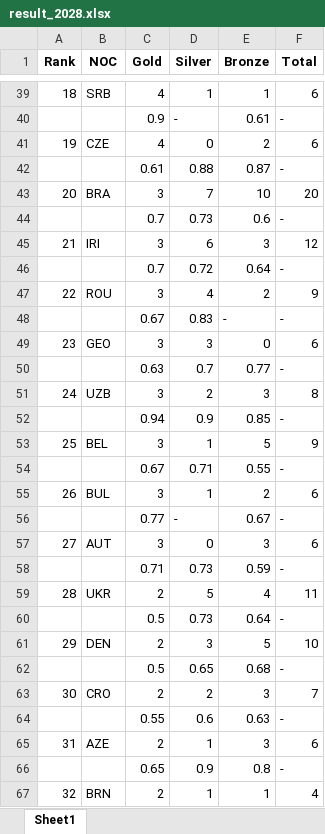
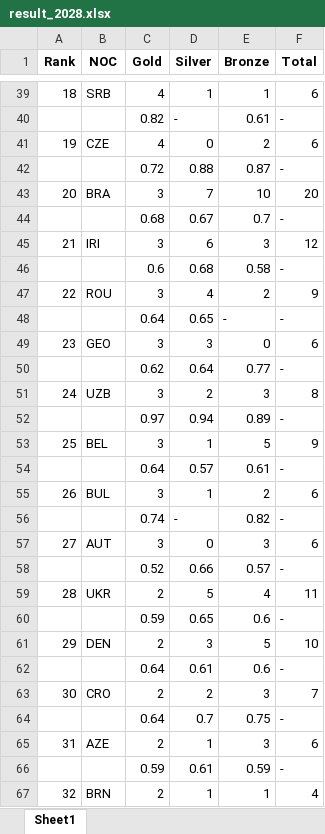
Before and after one commit to IgnorantCopy/Modelization, an Excel workbook: MCM/2025/C/result/result_2028.xlsx, sheet Sheet1, drawn as a sheet; only a part is shown, gaps mark what is left out; values as stored, in another font and other column widths than the file's, no borders; removed rows and columns are numbered as before the commit, all else as after; the diff covers the shown part only; the diff names each change by its address in the sheet, - before the commit and + after, or states it on an @@ line.

```diff
--- a/MCM/2025/C/result/result_2028.xlsx (sheet Sheet1)
+++ b/MCM/2025/C/result/result_2028.xlsx (sheet Sheet1)
-C40 (Gold): 0.9
+C40 (Gold): 0.82
-C42 (Gold): 0.61
+C42 (Gold): 0.72
-row 44:  |  | 0.7 | 0.73 | 0.6 | -
+row 44:  |  | 0.68 | 0.67 | 0.7 | -
-row 46:  |  | 0.7 | 0.72 | 0.64 | -
+row 46:  |  | 0.6 | 0.68 | 0.58 | -
-C48 (Gold): 0.67
+C48 (Gold): 0.64
-D48 (Silver): 0.83
+D48 (Silver): 0.65
-C50 (Gold): 0.63
+C50 (Gold): 0.62
-D50 (Silver): 0.7
+D50 (Silver): 0.64
-row 52:  |  | 0.94 | 0.9 | 0.85 | -
+row 52:  |  | 0.97 | 0.94 | 0.89 | -
-row 54:  |  | 0.67 | 0.71 | 0.55 | -
+row 54:  |  | 0.64 | 0.57 | 0.61 | -
-C56 (Gold): 0.77
+C56 (Gold): 0.74
-E56 (Bronze): 0.67
+E56 (Bronze): 0.82
-row 58:  |  | 0.71 | 0.73 | 0.59 | -
+row 58:  |  | 0.52 | 0.66 | 0.57 | -
-row 60:  |  | 0.5 | 0.73 | 0.64 | -
+row 60:  |  | 0.59 | 0.65 | 0.6 | -
-row 62:  |  | 0.5 | 0.65 | 0.68 | -
+row 62:  |  | 0.64 | 0.61 | 0.6 | -
-row 64:  |  | 0.55 | 0.6 | 0.63 | -
+row 64:  |  | 0.64 | 0.7 | 0.75 | -
-row 66:  |  | 0.65 | 0.9 | 0.8 | -
+row 66:  |  | 0.59 | 0.61 | 0.59 | -
```
Also changed, not shown: 29 added rows, 29 removed rows and 70 edited cells elsewhere in this sheet, 30 other files.
